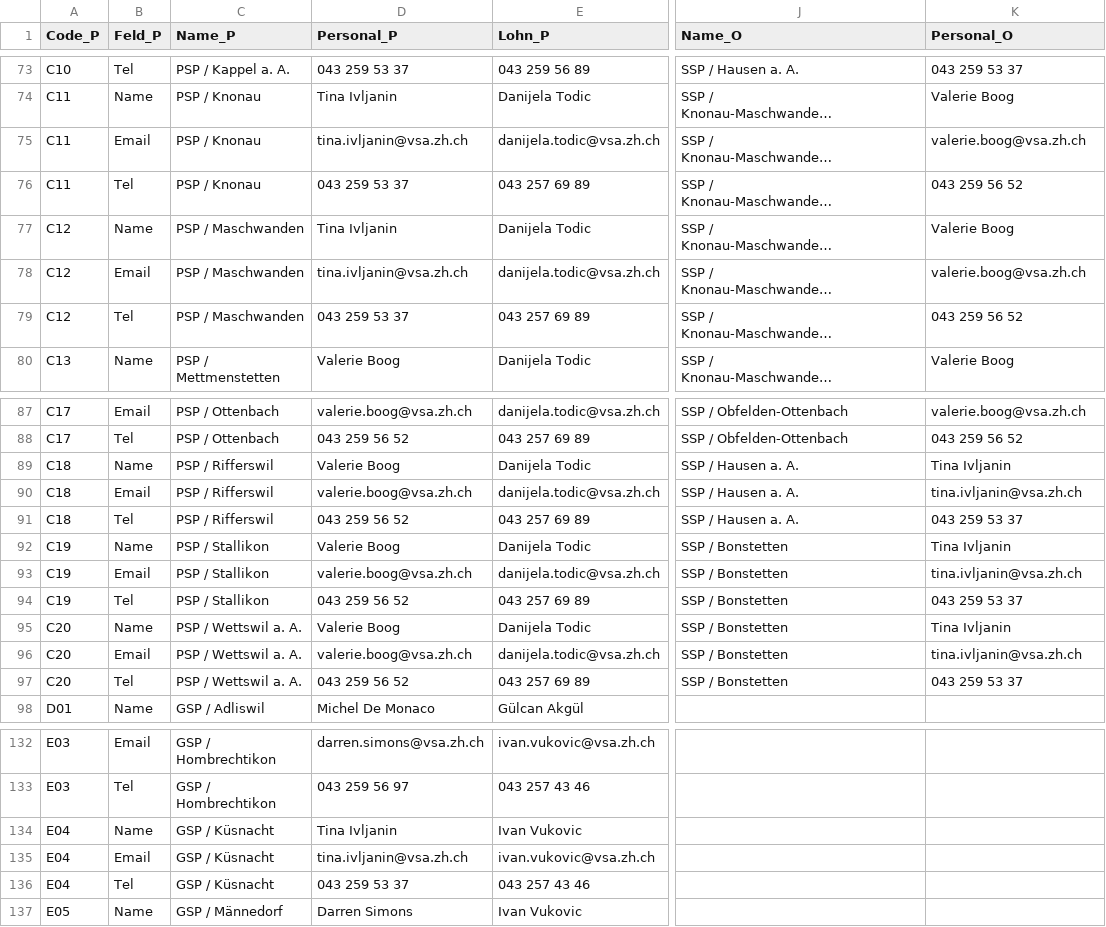
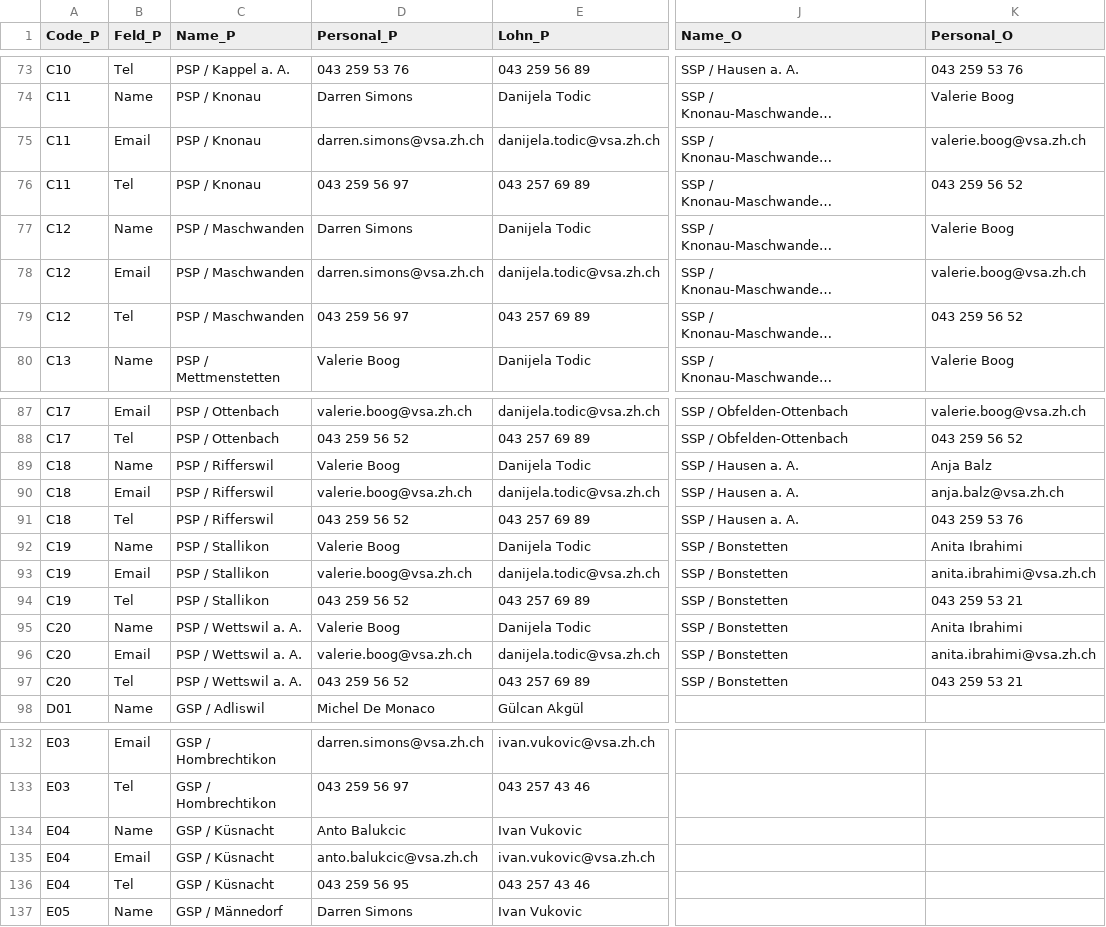
Before and after one commit to statistikZH/Visualisierung_VSAKarte, a CSV file: Data/VSA_Kantonskarte.csv, drawn as a sheet; only a part is shown, gaps mark what is left out; long unchanged cells end in …; the diff covers the shown part only; the diff names each change by its address in the sheet, - before the commit and + after, or states it on an @@ line.

```diff
--- a/Data/VSA_Kantonskarte.csv
+++ b/Data/VSA_Kantonskarte.csv
-D73 (Personal_P): 043 259 53 37
+D73 (Personal_P): 043 259 53 76
-K73 (Personal_O): 043 259 53 37
+K73 (Personal_O): 043 259 53 76
-D74 (Personal_P): Tina Ivljanin
+D74 (Personal_P): Darren Simons
-D75 (Personal_P): tina.ivljanin@vsa.zh.ch
+D75 (Personal_P): darren.simons@vsa.zh.ch
-D76 (Personal_P): 043 259 53 37
+D76 (Personal_P): 043 259 56 97
-D77 (Personal_P): Tina Ivljanin
+D77 (Personal_P): Darren Simons
-D78 (Personal_P): tina.ivljanin@vsa.zh.ch
+D78 (Personal_P): darren.simons@vsa.zh.ch
-D79 (Personal_P): 043 259 53 37
+D79 (Personal_P): 043 259 56 97
-K89 (Personal_O): Tina Ivljanin
+K89 (Personal_O): Anja Balz
-K90 (Personal_O): tina.ivljanin@vsa.zh.ch
+K90 (Personal_O): anja.balz@vsa.zh.ch
-K91 (Personal_O): 043 259 53 37
+K91 (Personal_O): 043 259 53 76
-K92 (Personal_O): Tina Ivljanin
+K92 (Personal_O): Anita Ibrahimi
-K93 (Personal_O): tina.ivljanin@vsa.zh.ch
+K93 (Personal_O): anita.ibrahimi@vsa.zh.ch
-K94 (Personal_O): 043 259 53 37
+K94 (Personal_O): 043 259 53 21
-K95 (Personal_O): Tina Ivljanin
+K95 (Personal_O): Anita Ibrahimi
-K96 (Personal_O): tina.ivljanin@vsa.zh.ch
+K96 (Personal_O): anita.ibrahimi@vsa.zh.ch
-K97 (Personal_O): 043 259 53 37
+K97 (Personal_O): 043 259 53 21
-D134 (Personal_P): Tina Ivljanin
+D134 (Personal_P): Anto Balukcic
-D135 (Personal_P): tina.ivljanin@vsa.zh.ch
+D135 (Personal_P): anto.balukcic@vsa.zh.ch
-D136 (Personal_P): 043 259 53 37
+D136 (Personal_P): 043 259 56 95
```
Also changed, not shown: 40 edited cells elsewhere in this file.
